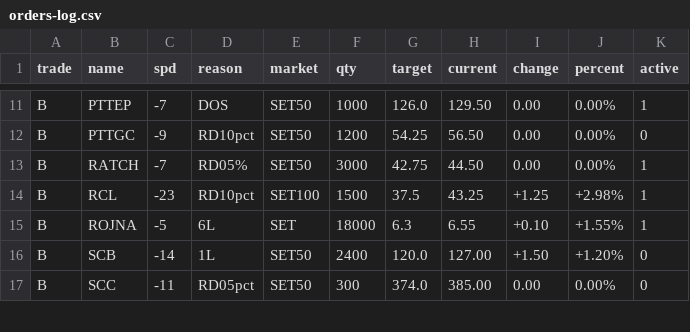
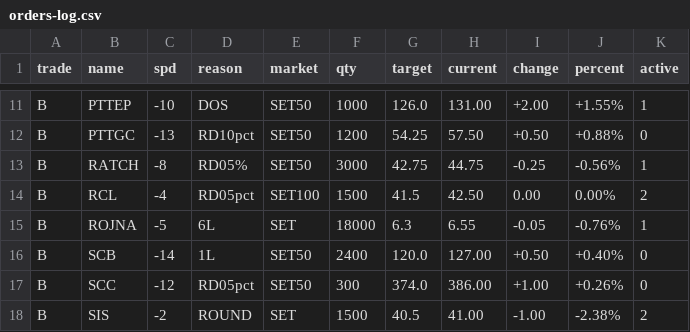
Before and after one commit to santimcs/A8, a CSV file: Data/orders-log.csv, drawn as a sheet; only a part is shown, gaps mark what is left out; the diff covers the shown part only; the diff names each change by its address in the sheet, - before the commit and + after, or states it on an @@ line.

```diff
--- a/Data/orders-log.csv
+++ b/Data/orders-log.csv
-C11 (spd): -7
+C11 (spd): -10
-H11 (current): 129.50
+H11 (current): 131.00
-I11 (change): 0.00
+I11 (change): +2.00
-J11 (percent): 0.00%
+J11 (percent): +1.55%
-C12 (spd): -9
+C12 (spd): -13
-H12 (current): 56.50
+H12 (current): 57.50
-I12 (change): 0.00
+I12 (change): +0.50
-J12 (percent): 0.00%
+J12 (percent): +0.88%
-C13 (spd): -7
+C13 (spd): -8
-H13 (current): 44.50
+H13 (current): 44.75
-I13 (change): 0.00
+I13 (change): -0.25
-J13 (percent): 0.00%
+J13 (percent): -0.56%
-C14 (spd): -23
+C14 (spd): -4
-D14 (reason): RD10pct
+D14 (reason): RD05pct
-G14 (target): 37.5
+G14 (target): 41.5
-H14 (current): 43.25
+H14 (current): 42.50
-I14 (change): +1.25
+I14 (change): 0.00
-J14 (percent): +2.98%
+J14 (percent): 0.00%
-K14 (active): 1
+K14 (active): 2
-I15 (change): +0.10
+I15 (change): -0.05
-J15 (percent): +1.55%
+J15 (percent): -0.76%
-I16 (change): +1.50
+I16 (change): +0.50
-J16 (percent): +1.20%
+J16 (percent): +0.40%
-C17 (spd): -11
+C17 (spd): -12
-H17 (current): 385.00
+H17 (current): 386.00
-I17 (change): 0.00
+I17 (change): +1.00
-J17 (percent): 0.00%
+J17 (percent): +0.26%
+row 18: B | SIS | -2 | ROUND | SET | 1500 | 40.5 | 41.00 | -1.00 | -2.38% | 2
```
Also changed, not shown: 1 added row and 97 edited cells elsewhere in this file, Data/5-day-average.csv, Data/consensus.csv, 40 other files.
